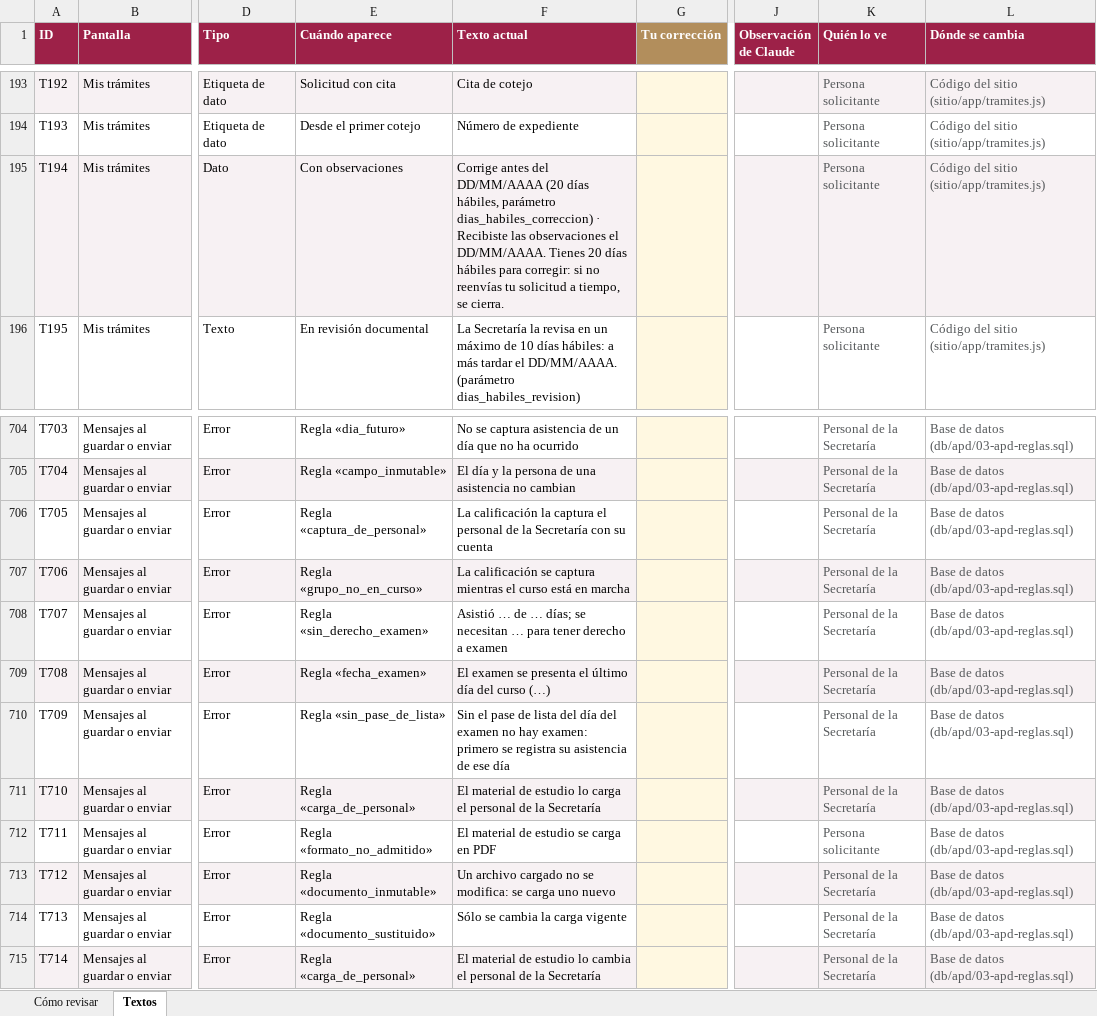
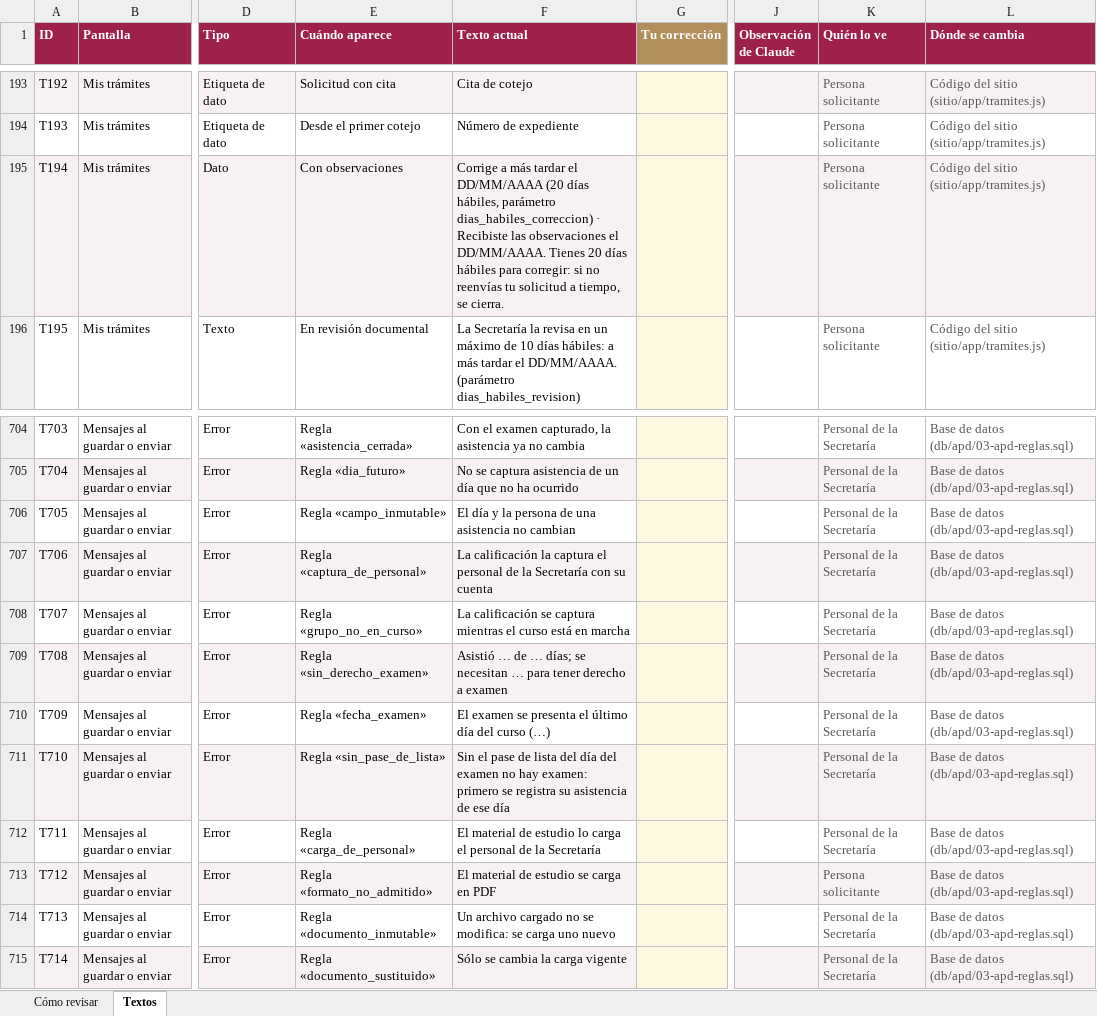
Before and after one commit to SedemaOficina/acreditaciones-arbolado, an Excel workbook: docs/textos/inventario-textos.xlsx, sheet Textos, drawn as a sheet; only a part is shown, gaps mark what is left out; values as stored, in another font and other column widths than the file's, no borders; conditional formats not drawn; the diff covers the shown part only; the diff names each change by its address in the sheet, - before the commit and + after, or states it on an @@ line.

```diff
--- a/docs/textos/inventario-textos.xlsx (sheet Textos)
+++ b/docs/textos/inventario-textos.xlsx (sheet Textos)
-F195 (Texto actual): Corrige antes del DD/MM/AAAA (20…
+F195 (Texto actual): Corrige a más tardar el DD/MM/AAAA (20…
-E704 (Cuándo aparece): Regla «dia_futuro»
+E704 (Cuándo aparece): Regla «asistencia_cerrada»
-F704 (Texto actual): No se captura asistencia de un día que no ha ocurrido
+F704 (Texto actual): Con el examen capturado, la asistencia ya no cambia
-E705 (Cuándo aparece): Regla «campo_inmutable»
+E705 (Cuándo aparece): Regla «dia_futuro»
-F705 (Texto actual): El día y la persona de una asistencia no cambian
+F705 (Texto actual): No se captura asistencia de un día que no ha ocurrido
-E706 (Cuándo aparece): Regla «captura_de_personal»
+E706 (Cuándo aparece): Regla «campo_inmutable»
-F706 (Texto actual): La calificación la captura el personal de la Secretaría con su cuenta
+F706 (Texto actual): El día y la persona de una asistencia no cambian
-E707 (Cuándo aparece): Regla «grupo_no_en_curso»
+E707 (Cuándo aparece): Regla «captura_de_personal»
-F707 (Texto actual): La calificación se captura mientras el curso está en marcha
+F707 (Texto actual): La calificación la captura el personal de la Secretaría con su cuenta
-E708 (Cuándo aparece): Regla «sin_derecho_examen»
+E708 (Cuándo aparece): Regla «grupo_no_en_curso»
-F708 (Texto actual): Asistió … de … días; se necesitan … para tener derecho a examen
+F708 (Texto actual): La calificación se captura mientras el curso está en marcha
-E709 (Cuándo aparece): Regla «fecha_examen»
+E709 (Cuándo aparece): Regla «sin_derecho_examen»
-F709 (Texto actual): El examen se presenta el último día del curso (…)
+F709 (Texto actual): Asistió … de … días; se necesitan … para tener derecho a examen
-E710 (Cuándo aparece): Regla «sin_pase_de_lista»
+E710 (Cuándo aparece): Regla «fecha_examen»
-F710 (Texto actual): Sin el pase de lista del día del examen no hay examen: primero se registra su asistencia de ese día
+F710 (Texto actual): El examen se presenta el último día del curso (…)
-E711 (Cuándo aparece): Regla «carga_de_personal»
+E711 (Cuándo aparece): Regla «sin_pase_de_lista»
-F711 (Texto actual): El material de estudio lo carga el personal de la Secretaría
+F711 (Texto actual): Sin el pase de lista del día del examen no hay examen: primero se registra su asistencia de ese día
-E712 (Cuándo aparece): Regla «formato_no_admitido»
+E712 (Cuándo aparece): Regla «carga_de_personal»
-F712 (Texto actual): …de estudio se carga en PDF
+F712 (Texto actual): …de estudio lo carga el personal de la Secretaría
-K712 (Quién lo ve): Persona solicitante
+K712 (Quién lo ve): Personal de la Secretaría
-E713 (Cuándo aparece): Regla «documento_inmutable»
+E713 (Cuándo aparece): Regla «formato_no_admitido»
-F713 (Texto actual): Un archivo cargado no se modifica: se carga uno nuevo
+F713 (Texto actual): El material de estudio se carga en PDF
-K713 (Quién lo ve): Personal de la Secretaría
+K713 (Quién lo ve): Persona solicitante
-E714 (Cuándo aparece): Regla «documento_sustituido»
+E714 (Cuándo aparece): Regla «documento_inmutable»
-F714 (Texto actual): Sólo se cambia la carga vigente
+F714 (Texto actual): Un archivo cargado no se modifica: se carga uno nuevo
-E715 (Cuándo aparece): Regla «carga_de_personal»
+E715 (Cuándo aparece): Regla «documento_sustituido»
-F715 (Texto actual): El material de estudio lo cambia el personal de la Secretaría
+F715 (Texto actual): Sólo se cambia la carga vigente
```
Also changed, not shown: 1 added row and 553 edited cells elsewhere in this sheet, sheet Cómo revisar, 4 other files.
